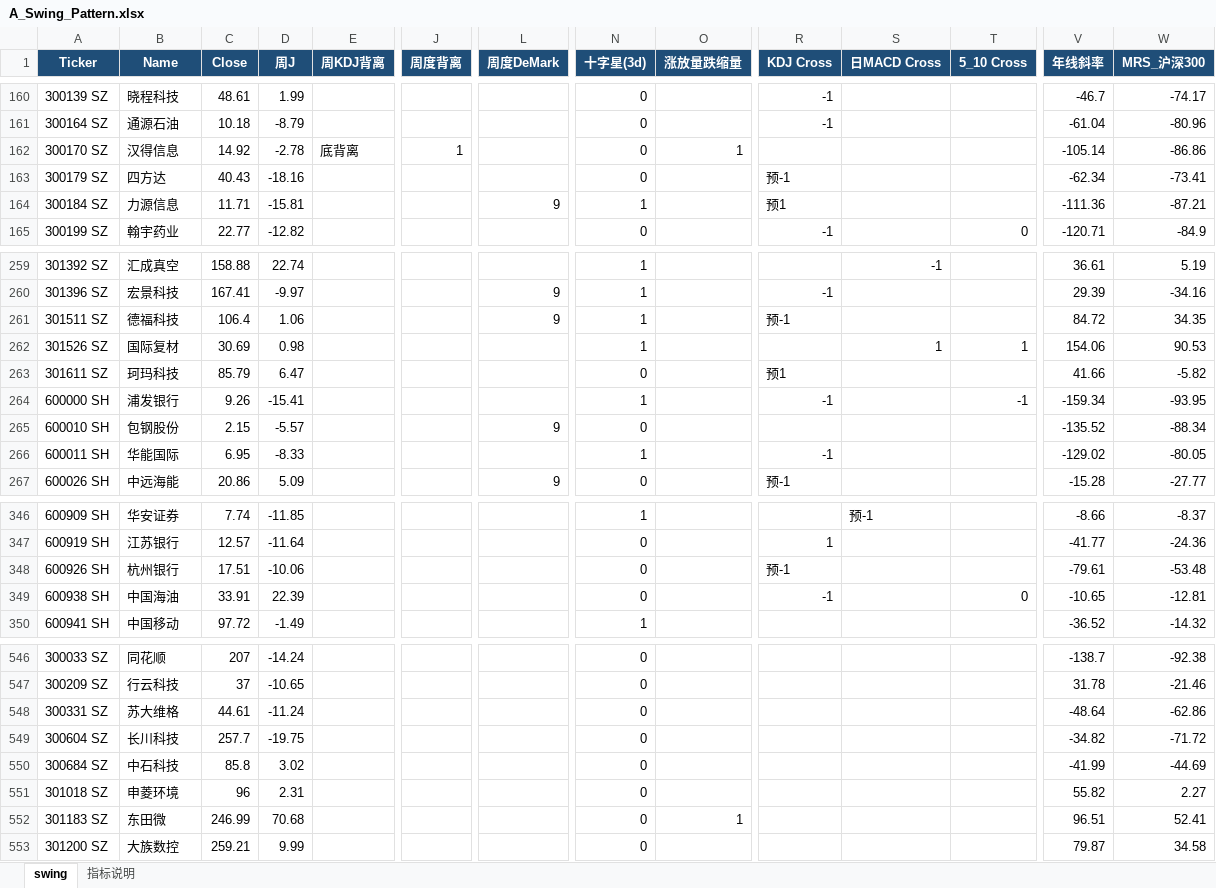
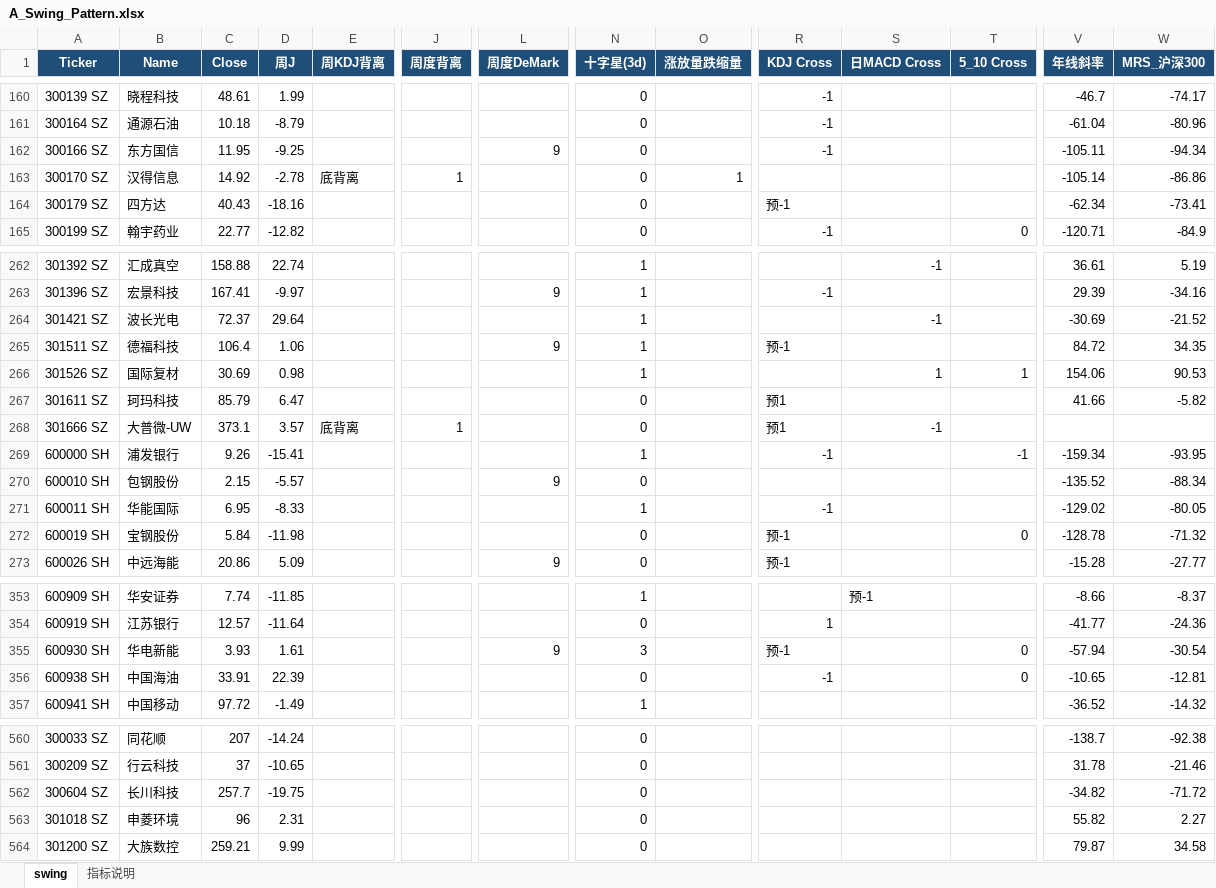
Before and after one commit to jibom/swing-pattern, an Excel workbook: A_Swing_Pattern.xlsx, sheet swing, drawn as a sheet; only a part is shown, gaps mark what is left out; values as stored, in another font and other column widths than the file's, no borders; removed rows and columns are numbered as before the commit, all else as after; rows hold the shown columns only; the diff covers the shown part only; the diff names each change by its address in the sheet, - before the commit and + after, or states it on an @@ line.

```diff
--- a/A_Swing_Pattern.xlsx (sheet swing)
+++ b/A_Swing_Pattern.xlsx (sheet swing)
+row 162: 300166 SZ | 东方国信 | 11.95 | -9.25 |  |  | 9 | 0 |  | -1 |  |  | -105.11 | -94.34
-row 164: 300184 SZ | 力源信息 | 11.71 | -15.81 |  |  | 9 | 1 |  | 预1 |  |  | -111.36 | -87.21
+row 264: 301421 SZ | 波长光电 | 72.37 | 29.64 |  |  |  | 1 |  |  | -1 |  | -30.69 | -21.52
+row 268: 301666 SZ | 大普微-UW | 373.1 | 3.57 | 底背离 | 1 |  | 0 |  | 预1 | -1
+row 272: 600019 SH | 宝钢股份 | 5.84 | -11.98 |  |  |  | 0 |  | 预-1 |  | 0 | -128.78 | -71.32
-row 348: 600926 SH | 杭州银行 | 17.51 | -10.06 |  |  |  | 0 |  | 预-1 |  |  | -79.61 | -53.48
+row 355: 600930 SH | 华电新能 | 3.93 | 1.61 |  |  | 9 | 3 |  | 预-1 |  | 0 | -57.94 | -30.54
-row 548: 300331 SZ | 苏大维格 | 44.61 | -11.24 |  |  |  | 0 |  |  |  |  | -48.64 | -62.86
-row 550: 300684 SZ | 中石科技 | 85.8 | 3.02 |  |  |  | 0 |  |  |  |  | -41.99 | -44.69
-row 552: 301183 SZ | 东田微 | 246.99 | 70.68 |  |  |  | 0 | 1 |  |  |  | 96.51 | 52.41
```
Also changed, not shown: 22 added rows, 8 removed rows and 1 edited cell elsewhere in this sheet, sheet 指标说明, ETF_Swing_Pattern.xlsx, HK_Swing_Pattern.xlsx, 1 other file.
